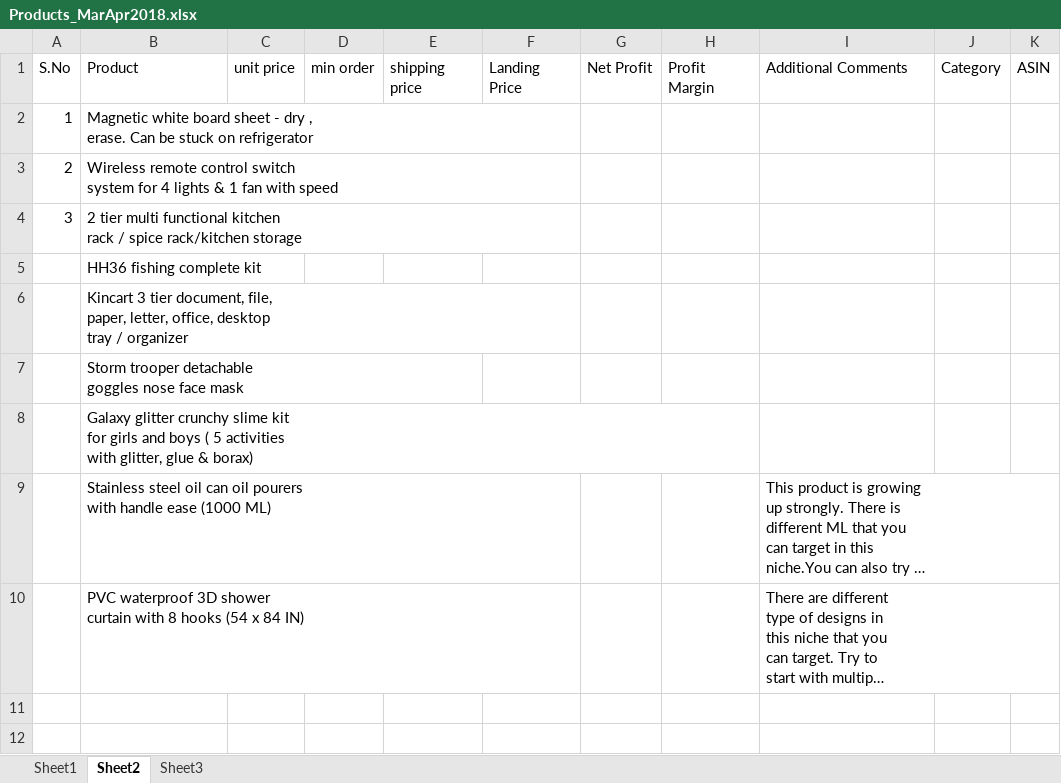
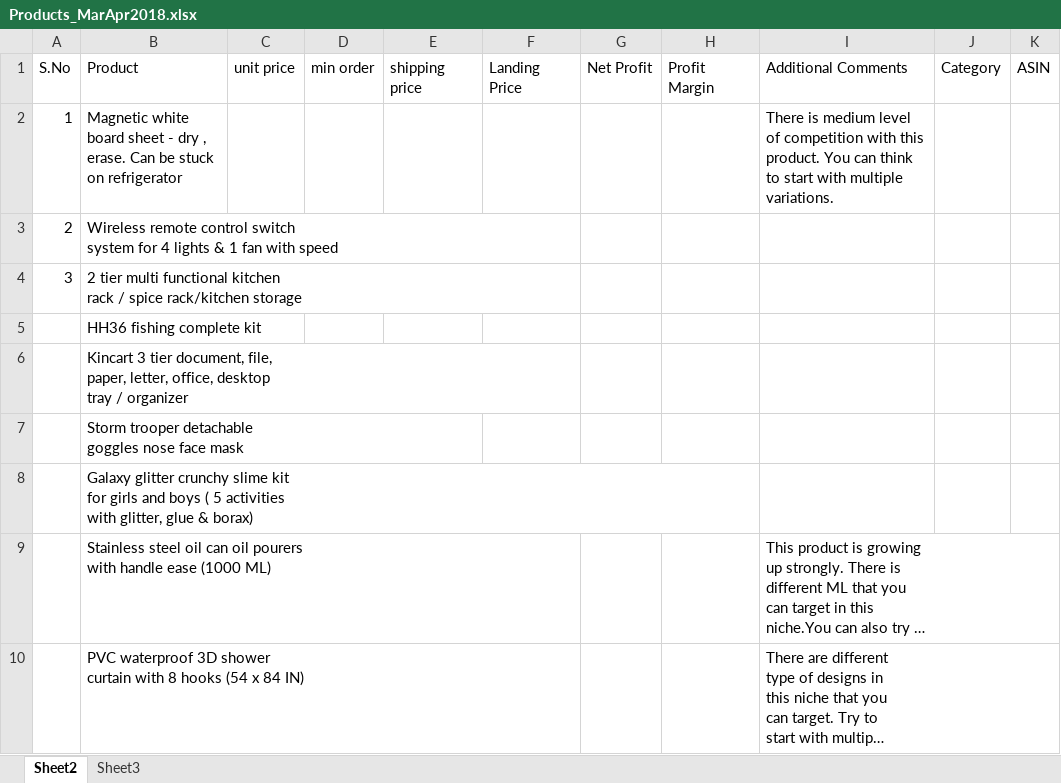
Before and after one commit to shaiksameercse/framework, an Excel workbook: Research/2018/March-Apr 2018/Products/Products_MarApr2018.xlsx, sheet Sheet2, drawn as a sheet; long unchanged cells end in …; values as stored, in another font and other column widths than the file's, no borders; the diff names each change by its address in the sheet, - before the commit and + after, or states it on an @@ line.

```diff
--- a/Research/2018/March-Apr 2018/Products/Products_MarApr2018.xlsx (sheet Sheet2)
+++ b/Research/2018/March-Apr 2018/Products/Products_MarApr2018.xlsx (sheet Sheet2)
@@ sheet tab hidden: Sheet1 @@
-I2: (empty)
+I2: There is medium level of competition with this product. You can think to start with multiple variations.
```
Also changed, not shown: sheet Sheet3, 2 other files.
